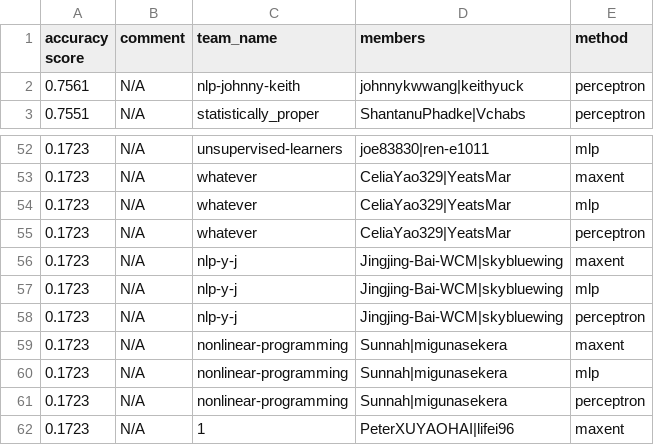
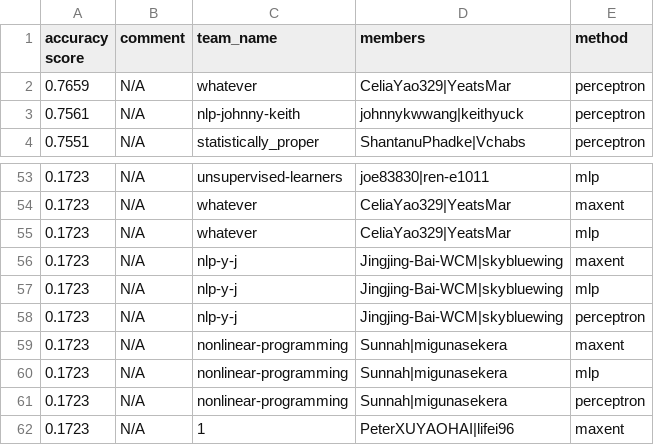
Before and after one commit to irenetung/assignment1, a CSV file: leaderboard/leaderboard_propername.csv, drawn as a sheet; only a part is shown, gaps mark what is left out; removed rows and columns are numbered as before the commit, all else as after; the diff names each change by its address in the sheet, - before the commit and + after, or states it on an @@ line.

Commit message:
cron update

```diff
--- a/leaderboard/leaderboard_propername.csv
+++ b/leaderboard/leaderboard_propername.csv
+row 2: 0.7659 | N/A | whatever | CeliaYao329|YeatsMar | perceptron
-row 55: 0.1723 | N/A | whatever | CeliaYao329|YeatsMar | perceptron
```
